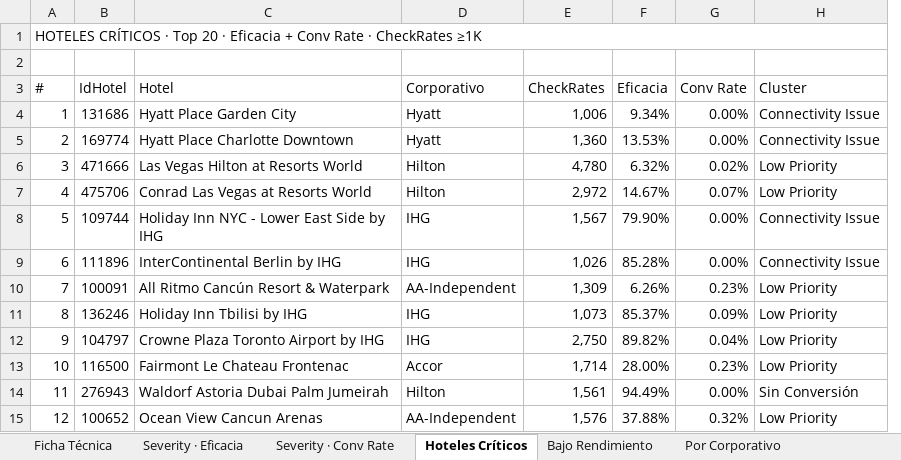
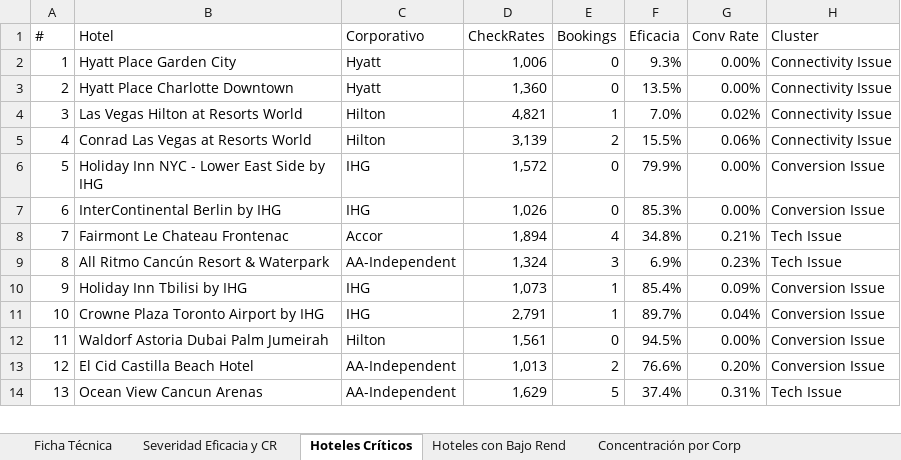
Before and after one commit to federicochurches/Price, an Excel workbook: checkrates/week-16/Analisis_Checkrates_7d_W16.xlsx, sheet Hoteles Críticos, drawn as a sheet; only a part is shown; values as stored, in another font and other column widths than the file's, no cell formats; removed rows and columns are numbered as before the commit, all else as after; the diff covers the shown part only; the diff names each change by its address in the sheet, - before the commit and + after, or states it on an @@ line.

```diff
--- a/checkrates/week-16/Analisis_Checkrates_7d_W16.xlsx (sheet Hoteles Críticos)
+++ b/checkrates/week-16/Analisis_Checkrates_7d_W16.xlsx (sheet Hoteles Críticos)
-sheet tab: Severity · Eficacia
+sheet tab: Severidad Eficacia y CR
-sheet tab: Bajo Rendimiento
+sheet tab: Concentración por Corp
-sheet tab: Severity · Conv Rate
+sheet tab: Hoteles con Bajo Rend
-column B (IdHotel), rows 4-12: 131686 | 169774 | 471666 | 475706 | 109744 | 111896 | 100091 | 136246 | 104797; rows 14-15: 276943 | 100652
+column E (Bookings), rows 2-7: 0 | 0 | 1 | 2 | 0 | 0; rows 9-12: 3 | 1 | 1 | 0; row 14: 5
-row 1: HOTELES CRÍTICOS · Top 20 · Eficacia + Conv Rate · CheckRates ≥1K
-row 2: (empty)
-F2 (Eficacia): 9.34%
+F2 (Eficacia): 9.3%
-F3 (Eficacia): 13.53%
+F3 (Eficacia): 13.5%
-D4 (CheckRates): 4,780
+D4 (CheckRates): 4,821
-F4 (Eficacia): 6.32%
+F4 (Eficacia): 7.0%
-H4:H5 (Cluster): Low Priority
+H4:H5 (Cluster): Connectivity Issue
-D5 (CheckRates): 2,972
+D5 (CheckRates): 3,139
-F5 (Eficacia): 14.67%
+F5 (Eficacia): 15.5%
-G5 (Conv Rate): 0.07%
+G5 (Conv Rate): 0.06%
-D6 (CheckRates): 1,567
+D6 (CheckRates): 1,572
-F6 (Eficacia): 79.90%
+F6 (Eficacia): 79.9%
-H6:H7 (Cluster): Connectivity Issue
+H6:H7 (Cluster): Conversion Issue
-F7 (Eficacia): 85.28%
+F7 (Eficacia): 85.3%
+row 8: 7 | Fairmont Le Chateau Frontenac | Accor | 1,894 | 4 | 34.8% | 0.21% | Tech Issue
@@ column A (#) renumbered between rows 9 and 29 @@
-D9 (CheckRates): 1,309
+D9 (CheckRates): 1,324
-F9 (Eficacia): 6.26%
+F9 (Eficacia): 6.9%
-H9 (Cluster): Low Priority
+H9 (Cluster): Tech Issue
-F10 (Eficacia): 85.37%
+F10 (Eficacia): 85.4%
-H10:H11 (Cluster): Low Priority
+H10:H11 (Cluster): Conversion Issue
-D11 (CheckRates): 2,750
+D11 (CheckRates): 2,791
-F11 (Eficacia): 89.82%
+F11 (Eficacia): 89.7%
-row 13: 10 | 116500 | Fairmont Le Chateau Frontenac | Accor | 1,714 | 28.00% | 0.23% | Low Priority
-F12 (Eficacia): 94.49%
+F12 (Eficacia): 94.5%
-H12 (Cluster): Sin Conversión
+H12 (Cluster): Conversion Issue
+row 13: 12 | El Cid Castilla Beach Hotel | AA-Independent | 1,013 | 2 | 76.6% | 0.20% | Conversion Issue
-D14 (CheckRates): 1,576
+D14 (CheckRates): 1,629
-F14 (Eficacia): 37.88%
+F14 (Eficacia): 37.4%
-G14 (Conv Rate): 0.32%
+G14 (Conv Rate): 0.31%
-H14 (Cluster): Low Priority
+H14 (Cluster): Tech Issue
```
Also changed, not shown: 30 added rows, 1 removed row and 18 edited cells elsewhere in this sheet, sheet Dataset HTS P80, sheet Hoteles que no convierten, sheet Canasta OP, sheet Concentración por Corp, sheet Canasta B2C, sheet Plan de Acción, 2 more sheets, other sheet tabs, cell formats, rates-nodispo/week-16/Analisis_Rates_NoDispo_7d_W16.xlsx, 32 other files.
